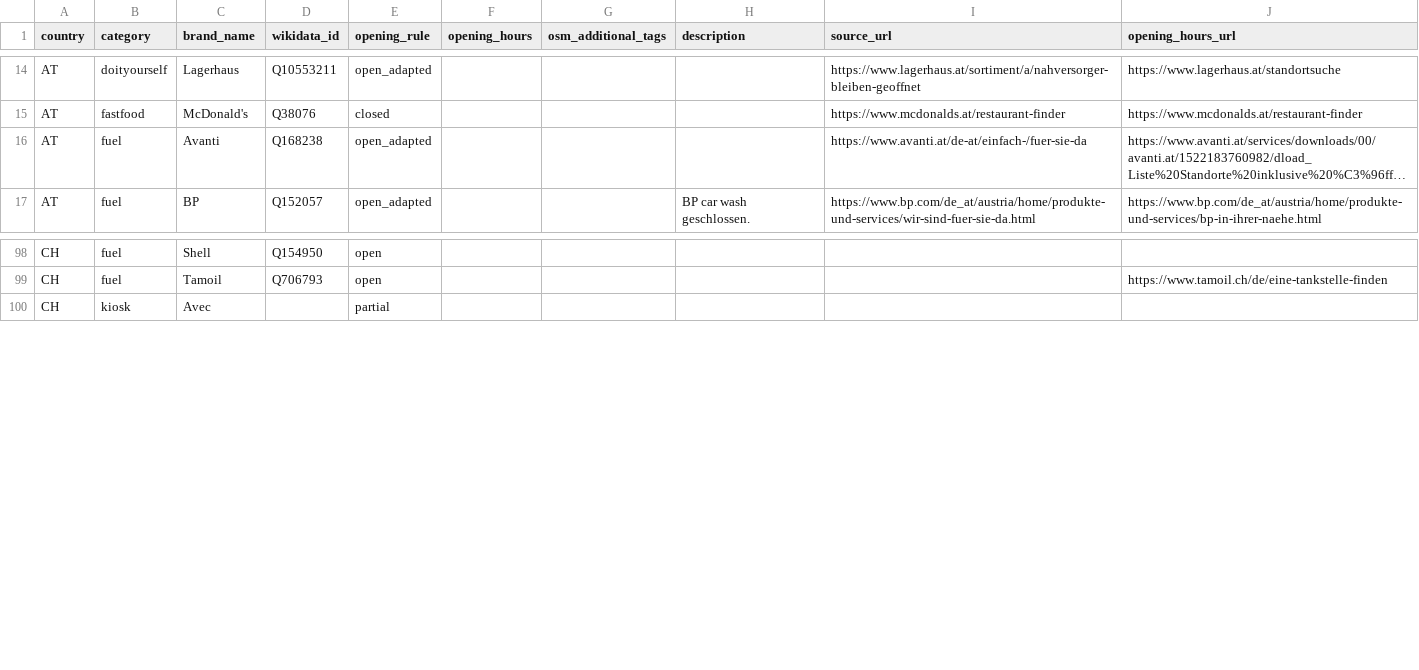
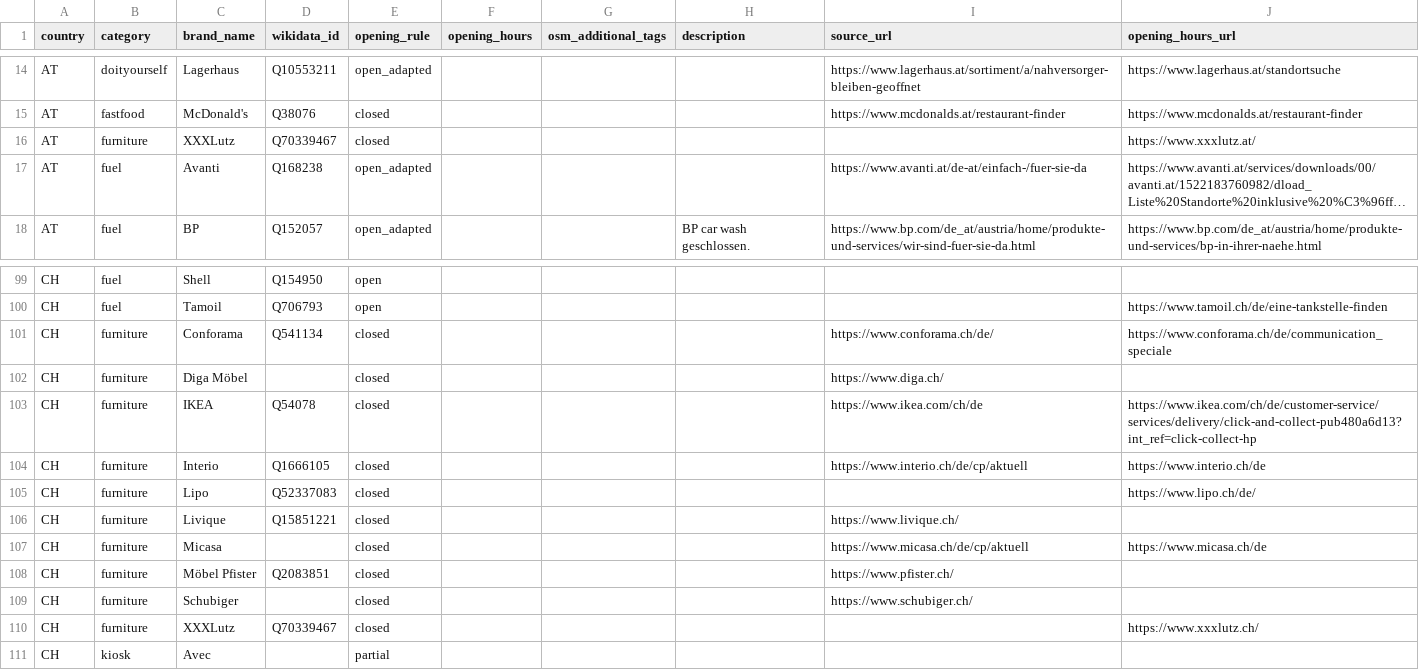
Before and after one commit to bleibtoffen/bleibtoffen, a CSV file: ketten.csv, drawn as a sheet; only a part is shown, gaps mark what is left out; long unchanged cells end in …; the diff names each change by its address in the sheet, - before the commit and + after, or states it on an @@ line.

Commit message:
Updated furniture shops
Habe ketten.csv, laender.csv und laender.md auf Möbelhäuser angepasst und die Schweizer und ein AT Geschäft hinzugefügt.

```diff
--- a/ketten.csv
+++ b/ketten.csv
+row 16: AT | furniture | XXXLutz | Q70339467 | closed |  |  |  |  | https://www.xxxlutz.at/
+row 101: CH | furniture | Conforama | Q541134 | closed |  |  |  | https://www.conforama.ch/de/ | https://www.conforama.ch/de/communication_speciale
+row 102: CH | furniture | Diga Möbel |  | closed |  |  |  | https://www.diga.ch/
+row 103: CH | furniture | IKEA | Q54078 | closed |  |  |  | https://www.ikea.com/ch/de | https://www.ikea.com/ch/de/customer-service/services/delivery/click-and-collect-pub480a6d13?int_ref=click-collect-hp
+row 104: CH | furniture | Interio | Q1666105 | closed |  |  |  | https://www.interio.ch/de/cp/aktuell | https://www.interio.ch/de
+row 105: CH | furniture | Lipo | Q52337083 | closed |  |  |  |  | https://www.lipo.ch/de/
+row 106: CH | furniture | Livique | Q15851221 | closed |  |  |  | https://www.livique.ch/
+row 107: CH | furniture | Micasa |  | closed |  |  |  | https://www.micasa.ch/de/cp/aktuell | https://www.micasa.ch/de
+row 108: CH | furniture | Möbel Pfister | Q2083851 | closed |  |  |  | https://www.pfister.ch/
+row 109: CH | furniture | Schubiger |  | closed |  |  |  | https://www.schubiger.ch/
+row 110: CH | furniture | XXXLutz | Q70339467 | closed |  |  |  |  | https://www.xxxlutz.ch/
```
Also changed, not shown: laender.csv, 1 other file.
